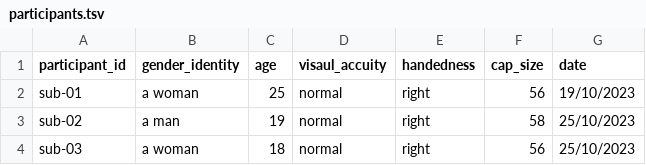
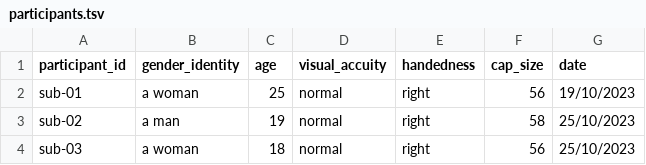
Before and after one commit to nemarDatasets/on006768, a TSV file: participants.tsv, drawn as a sheet; only a part is shown.

Commit message:
[OpenNeuro] Recorded changes

```diff
--- a/participants.tsv
+++ b/participants.tsv
@@ -1,2 +1,2 @@
-participant_id	gender_identity	age	visaul_accuity	handedness	cap_size	date
+participant_id	gender_identity	age	visual_accuity	handedness	cap_size	date
 sub-01	a woman	25	normal	right	56	19/10/2023
```
